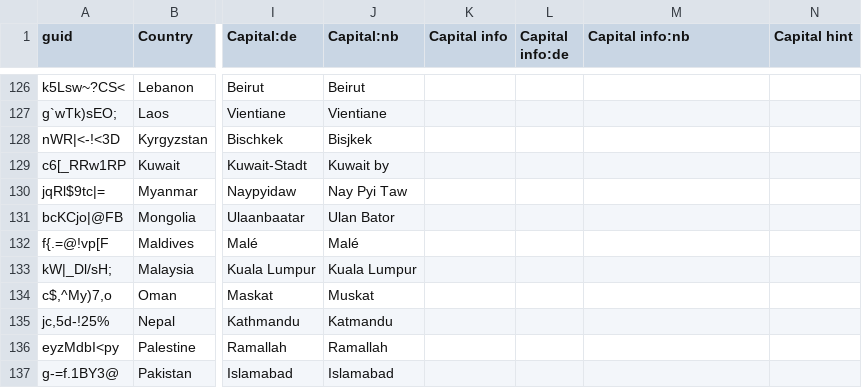
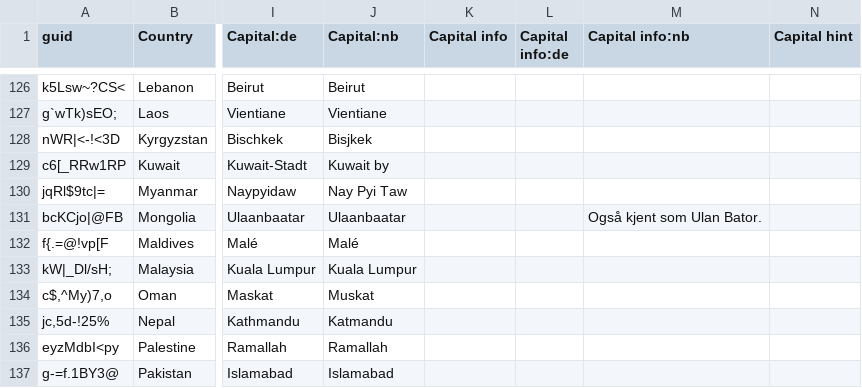
Before and after one commit to anki-geo/ultimate-geography, a CSV file: src/data.csv, drawn as a sheet; only a part is shown, gaps mark what is left out; the diff names each change by its address in the sheet, - before the commit and + after, or states it on an @@ line.

Commit message:
[nb] Change spelling of Mongolia's capital
Government's recommendation:
https://www.regjeringen.no/no/dokumenter/statsnavn-og-hovedsteder-m/id87851/

```diff
--- a/src/data.csv
+++ b/src/data.csv
-J131 (Capital:nb): Ulan Bator
+J131 (Capital:nb): Ulaanbaatar
-M131 (Capital info:nb): (empty)
+M131 (Capital info:nb): Også kjent som Ulan Bator.
```
